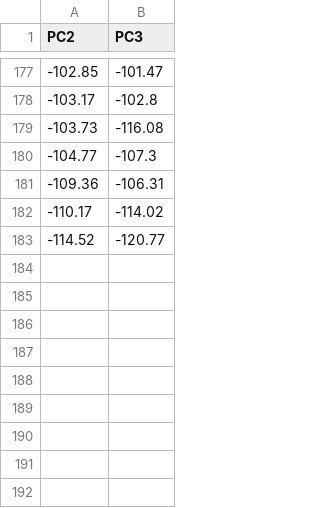
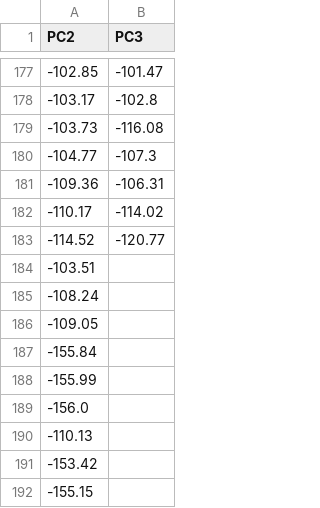
Before and after one commit to LiJieSu0/Fit4LaunchScripts, a CSV file: React/frontend/public/rsrp_data/Run5_PC2_PC3_RSRP_Analysis.csv, drawn as a sheet; only a part is shown, gaps mark what is left out.

```diff
--- a/React/frontend/public/rsrp_data/Run5_PC2_PC3_RSRP_Analysis.csv
+++ b/React/frontend/public/rsrp_data/Run5_PC2_PC3_RSRP_Analysis.csv
@@ -183 +183,10 @@ PC2,PC3
 -114.52,-120.77
+-103.51,
+-108.24,
+-109.05,
+-155.84,
+-155.99,
+-156.0,
+-110.13,
+-153.42,
+-155.15,
```
Also changed, not shown: React/frontend/public/rsrp_data/Run1_PC2_PC3_RSRP_Analysis.csv, React/frontend/public/rsrp_data/Run2_PC2_PC3_RSRP_Analysis.csv, 3 other files.
